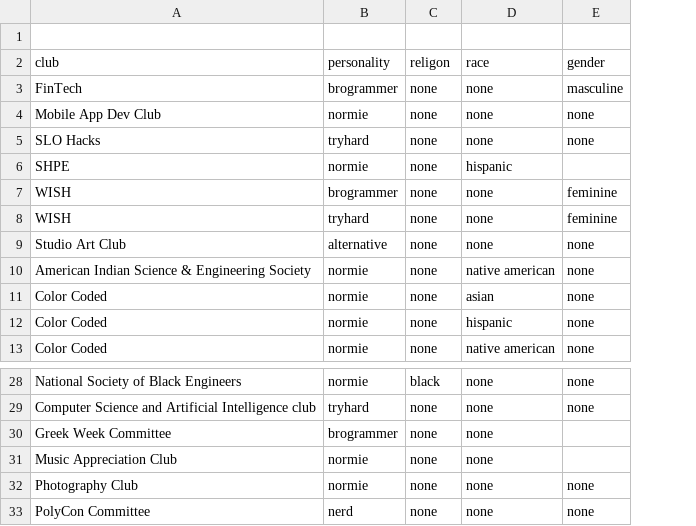
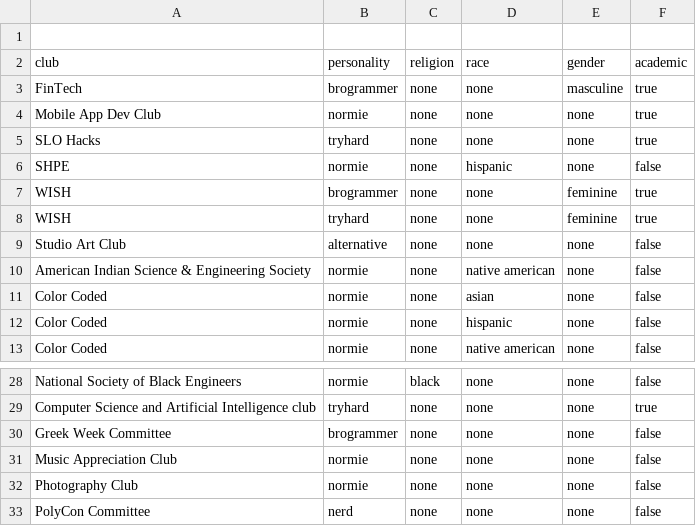
Before and after one commit to Morgan-Swanson/StudentGenerator, a CSV file: backend/student/data/clubs.csv, drawn as a sheet; only a part is shown, gaps mark what is left out; the diff names each change by its address in the sheet, - before the commit and + after, or states it on an @@ line.

Commit message:
fixed club listings

```diff
--- a/backend/student/data/clubs.csv
+++ b/backend/student/data/clubs.csv
+column F (academic), rows 3-13: true | true | true | false | true | true | false | false | false | false | false; rows 28-33: false | true | false | false | false | false
-C2: religon
+C2: religion
-E6 (gender): (empty)
+E6 (gender): none
-E30:E31 (gender): (empty)
+E30:E31 (gender): none
```
